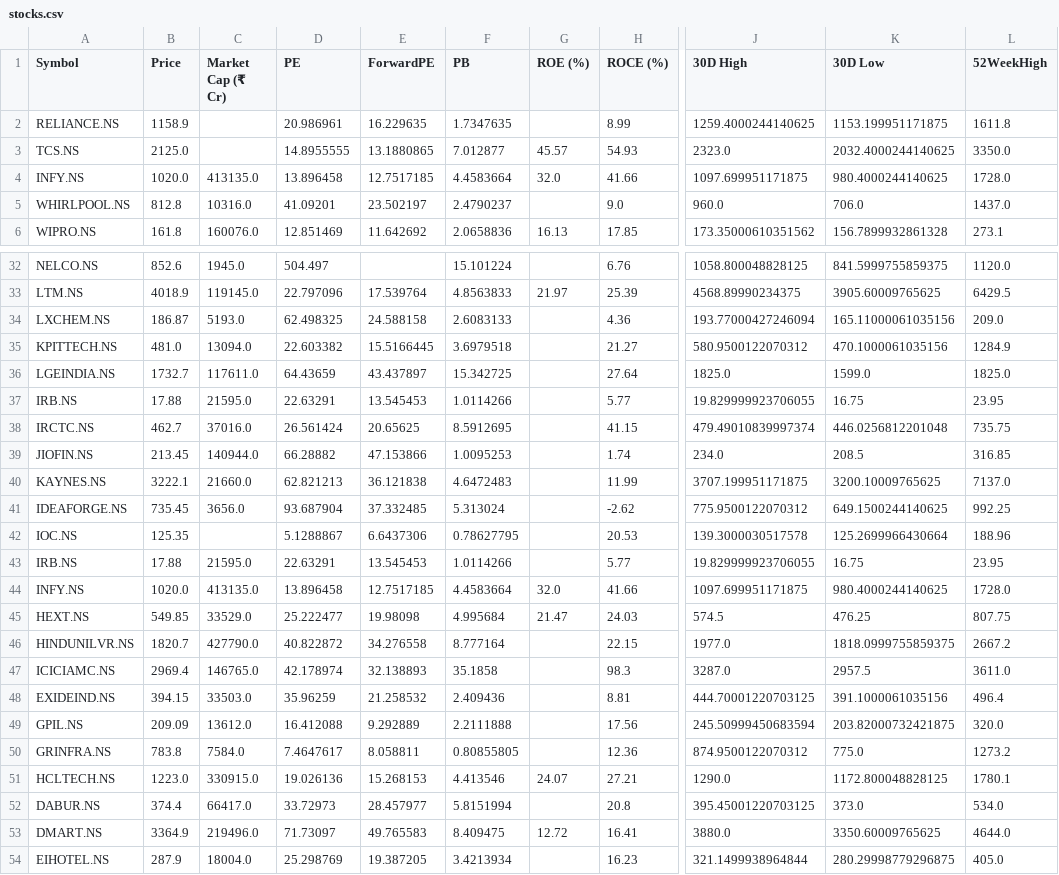
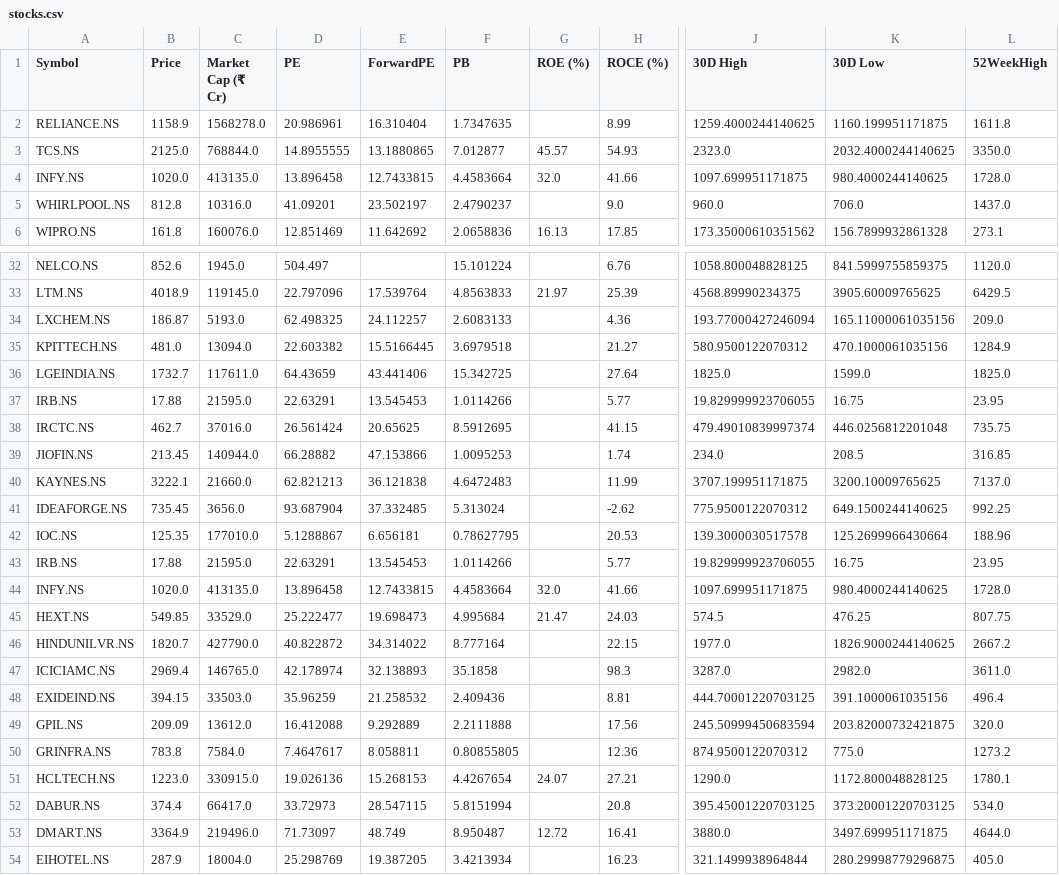
Before and after one commit to rsh-lab/nse-stock-dashboard, a CSV file: stocks.csv, drawn as a sheet; only a part is shown, gaps mark what is left out; the diff covers the shown part only; the diff names each change by its address in the sheet, - before the commit and + after, or states it on an @@ line.

```diff
--- a/stocks.csv
+++ b/stocks.csv
-C2 (Market Cap (₹ Cr)): (empty)
+C2 (Market Cap (₹ Cr)): 1568278.0
-E2 (ForwardPE): 16.229635
+E2 (ForwardPE): 16.310404
-K2 (30D Low): 1153.199951171875
+K2 (30D Low): 1160.199951171875
-C3 (Market Cap (₹ Cr)): (empty)
+C3 (Market Cap (₹ Cr)): 768844.0
-E4 (ForwardPE): 12.7517185
+E4 (ForwardPE): 12.7433815
-E34 (ForwardPE): 24.588158
+E34 (ForwardPE): 24.112257
-E36 (ForwardPE): 43.437897
+E36 (ForwardPE): 43.441406
-C42 (Market Cap (₹ Cr)): (empty)
+C42 (Market Cap (₹ Cr)): 177010.0
-E42 (ForwardPE): 6.6437306
+E42 (ForwardPE): 6.656181
-E44 (ForwardPE): 12.7517185
+E44 (ForwardPE): 12.7433815
-E45 (ForwardPE): 19.98098
+E45 (ForwardPE): 19.698473
-E46 (ForwardPE): 34.276558
+E46 (ForwardPE): 34.314022
-K46 (30D Low): 1818.0999755859375
+K46 (30D Low): 1826.9000244140625
-K47 (30D Low): 2957.5
+K47 (30D Low): 2982.0
-F51 (PB): 4.413546
+F51 (PB): 4.4267654
-E52 (ForwardPE): 28.457977
+E52 (ForwardPE): 28.547115
-K52 (30D Low): 373.0
+K52 (30D Low): 373.20001220703125
-E53 (ForwardPE): 49.765583
+E53 (ForwardPE): 48.749
-F53 (PB): 8.409475
+F53 (PB): 8.950487
-K53 (30D Low): 3350.60009765625
+K53 (30D Low): 3497.699951171875
```
Also changed, not shown: 12 edited cells elsewhere in this file.
